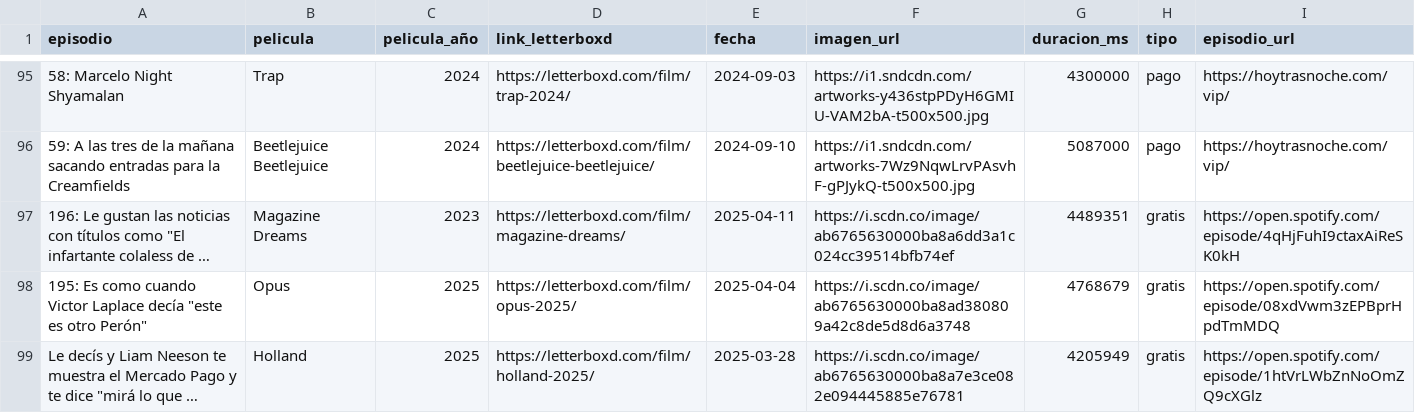
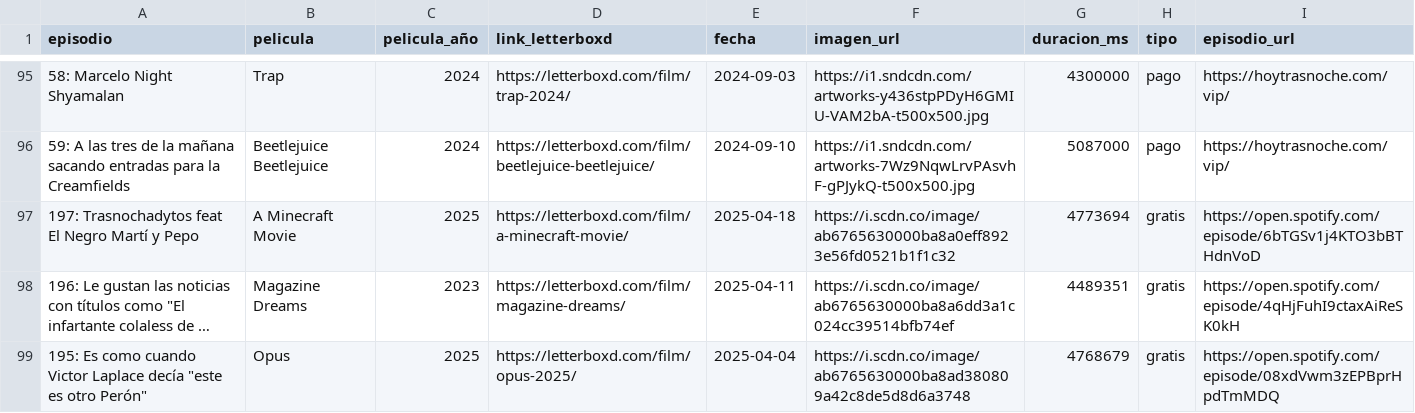
Before and after one commit to vhgauto/ht.buscador, a CSV file: datos/datos.csv, drawn as a sheet; only a part is shown, gaps mark what is left out; the shorter side is filled out with more unchanged rows; long unchanged cells end in …; the diff names each change by its address in the sheet, - before the commit and + after, or states it on an @@ line.

```diff
--- a/datos/datos.csv
+++ b/datos/datos.csv
+row 97: 197: Trasnochadytos feat El Negro Martí y Pepo | A Minecraft Movie | 2025 | https://letterboxd.com/film/a-minecraft-movie/ | 2025-04-18 | https://i.scdn.co/image/ab6765630000ba8a0eff8923e56fd0521b1f1c32 | 4773694 | gratis | https://open.spotify.com/episode/6bTGSv1j4KTO3bBTHdnVoD
```
Also changed, not shown: datos/spotify.csv, 1 other file.
